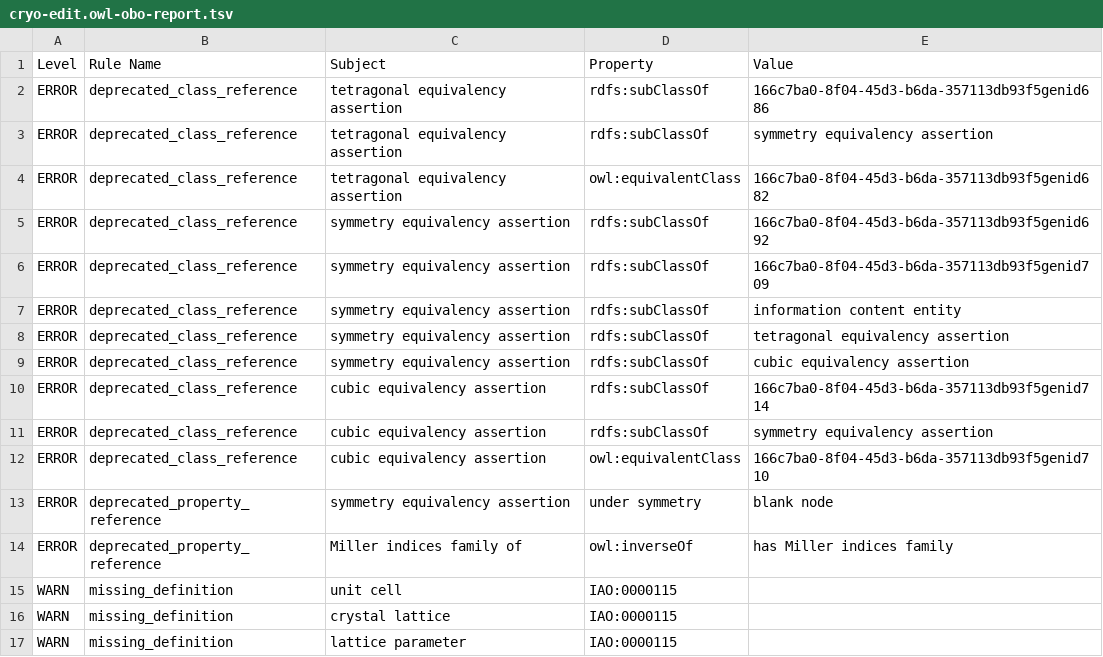
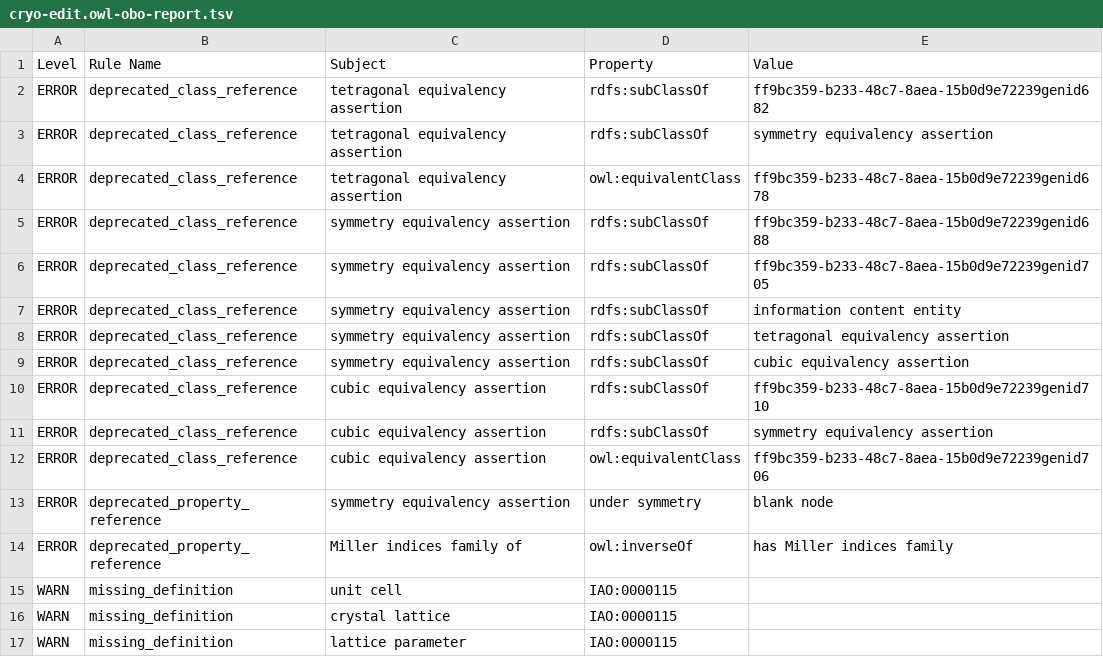
Before and after one commit to materialdigital/crystallography-subdomain-ontology, a TSV file: src/ontology/reports/cryo-edit.owl-obo-report.tsv, drawn as a sheet; only a part is shown.

```diff
--- a/src/ontology/reports/cryo-edit.owl-obo-report.tsv
+++ b/src/ontology/reports/cryo-edit.owl-obo-report.tsv
@@ -1,7 +1,7 @@
 Level	Rule Name	Subject	Property	Value
-ERROR	deprecated_class_reference	tetragonal equivalency assertion	rdfs:subClassOf	166c7ba0-8f04-45d3-b6da-357113db93f5genid686
+ERROR	deprecated_class_reference	tetragonal equivalency assertion	rdfs:subClassOf	ff9bc359-b233-48c7-8aea-15b0d9e72239genid682
 ERROR	deprecated_class_reference	tetragonal equivalency assertion	rdfs:subClassOf	symmetry equivalency assertion
-ERROR	deprecated_class_reference	tetragonal equivalency assertion	owl:equivalentClass	166c7ba0-8f04-45d3-b6da-357113db93f5genid682
-ERROR	deprecated_class_reference	symmetry equivalency assertion	rdfs:subClassOf	166c7ba0-8f04-45d3-b6da-357113db93f5genid692
-ERROR	deprecated_class_reference	symmetry equivalency assertion	rdfs:subClassOf	166c7ba0-8f04-45d3-b6da-357113db93f5genid709
+ERROR	deprecated_class_reference	tetragonal equivalency assertion	owl:equivalentClass	ff9bc359-b233-48c7-8aea-15b0d9e72239genid678
+ERROR	deprecated_class_reference	symmetry equivalency assertion	rdfs:subClassOf	ff9bc359-b233-48c7-8aea-15b0d9e72239genid688
+ERROR	deprecated_class_reference	symmetry equivalency assertion	rdfs:subClassOf	ff9bc359-b233-48c7-8aea-15b0d9e72239genid705
 ERROR	deprecated_class_reference	symmetry equivalency assertion	rdfs:subClassOf	information content entity
@@ -9,5 +9,5 @@ ERROR	deprecated_class_reference	symmetry equivalency assertion	rdfs:subClassOf
 ERROR	deprecated_class_reference	symmetry equivalency assertion	rdfs:subClassOf	cubic equivalency assertion
-ERROR	deprecated_class_reference	cubic equivalency assertion	rdfs:subClassOf	166c7ba0-8f04-45d3-b6da-357113db93f5genid714
+ERROR	deprecated_class_reference	cubic equivalency assertion	rdfs:subClassOf	ff9bc359-b233-48c7-8aea-15b0d9e72239genid710
 ERROR	deprecated_class_reference	cubic equivalency assertion	rdfs:subClassOf	symmetry equivalency assertion
-ERROR	deprecated_class_reference	cubic equivalency assertion	owl:equivalentClass	166c7ba0-8f04-45d3-b6da-357113db93f5genid710
+ERROR	deprecated_class_reference	cubic equivalency assertion	owl:equivalentClass	ff9bc359-b233-48c7-8aea-15b0d9e72239genid706
 ERROR	deprecated_property_reference	symmetry equivalency assertion	under symmetry	blank node
```
Also changed, not shown: 13 other files.
